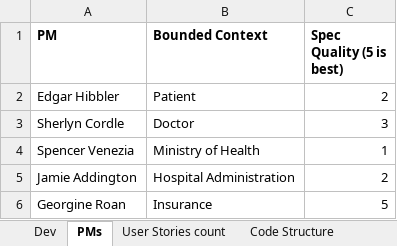
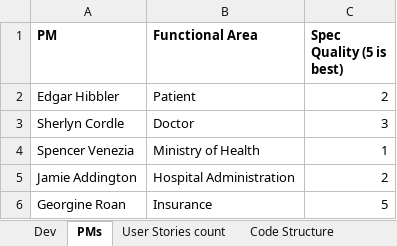
Before and after one commit to ChateauClaudia-Labs/devanalyst, an Excel workbook: devanalyst/resources/simulation/Team.xlsx, sheet PMs, drawn as a sheet; values as stored, in another font and other column widths than the file's, no borders; the diff names each change by its address in the sheet, - before the commit and + after, or states it on an @@ line.

```diff
--- a/devanalyst/resources/simulation/Team.xlsx (sheet PMs)
+++ b/devanalyst/resources/simulation/Team.xlsx (sheet PMs)
-B1: Bounded Context
+B1: Functional Area
```
Also changed, not shown: sheet Dev, 42 other files.
